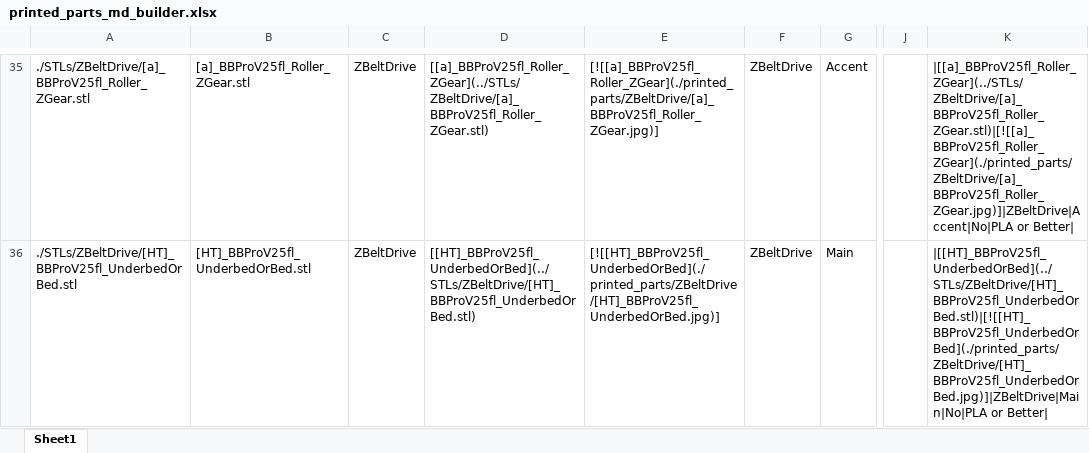
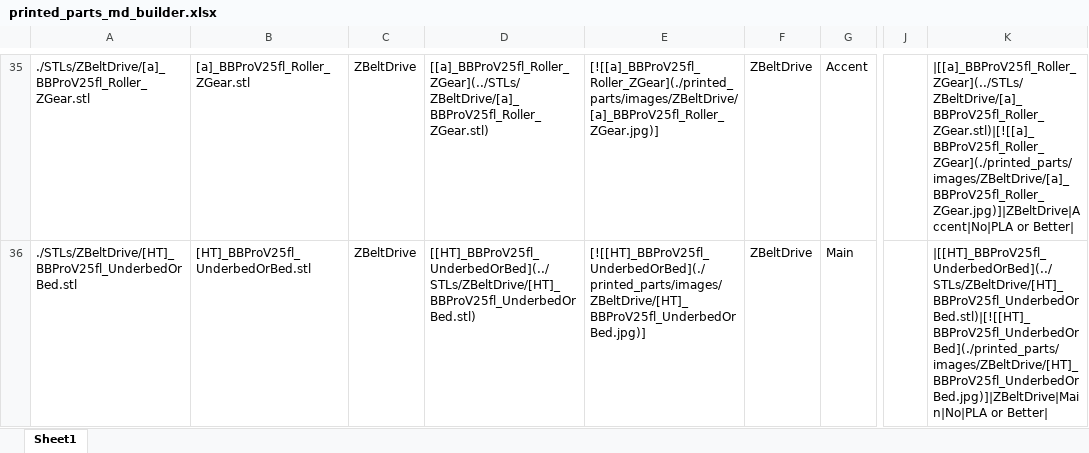
Before and after one commit to RobMink/BabyBeltPro, an Excel workbook: documentation/printed_parts_md_builder.xlsx, sheet Sheet1, drawn as a sheet; only a part is shown, gaps mark what is left out; values as stored, in another font and other column widths than the file's, no borders; the diff covers the shown part only; the diff names each change by its address in the sheet, - before the commit and + after, or states it on an @@ line.

Commit message:
fix images links

```diff
--- a/documentation/printed_parts_md_builder.xlsx (sheet Sheet1)
+++ b/documentation/printed_parts_md_builder.xlsx (sheet Sheet1)
-E35: [![[a]_BBProV25fl_Roller_ZGear](./printed_parts/ZBeltDrive/[a]_BBProV25fl_Roller_ZGear.jpg)]
+E35: [![[a]_BBProV25fl_Roller_ZGear](./printed_parts/images/ZBeltDrive/[a]_BBProV25fl_Roller_ZGear.jpg)]
-K35: |[[a]_BBProV25fl_Roller_ZGear](../STLs/ZBeltDrive/[a]_BBProV25fl_Roller_ZGear.stl)|[![[a]_BBProV25fl_Roller_ZGear](./printed_parts/ZBeltDrive/[a]_BBProV25fl_Roller_ZGear.jpg)]|ZBeltDrive|Accent|No|PLA or Better|
+K35: |[[a]_BBProV25fl_Roller_ZGear](../STLs/ZBeltDrive/[a]_BBProV25fl_Roller_ZGear.stl)|[![[a]_BBProV25fl_Roller_ZGear](./printed_parts/images/ZBeltDrive/[a]_BBProV25fl_Roller_ZGear.jpg)]|ZBeltDrive|Accent|No|PLA or Better|
-E36: [![[HT]_BBProV25fl_UnderbedOrBed](./printed_parts/ZBeltDrive/[HT]_BBProV25fl_UnderbedOrBed.jpg)]
+E36: [![[HT]_BBProV25fl_UnderbedOrBed](./printed_parts/images/ZBeltDrive/[HT]_BBProV25fl_UnderbedOrBed.jpg)]
-K36: |[[HT]_BBProV25fl_UnderbedOrBed](../STLs/ZBeltDrive/[HT]_BBProV25fl_UnderbedOrBed.stl)|[![[HT]_BBProV25fl_UnderbedOrBed](./printed_parts/ZBeltDrive/[HT]_BBProV25fl_UnderbedOrBed.jpg)]|ZBeltDrive|Main|No|PLA or Better|
+K36: |[[HT]_BBProV25fl_UnderbedOrBed](../STLs/ZBeltDrive/[HT]_BBProV25fl_UnderbedOrBed.stl)|[![[HT]_BBProV25fl_UnderbedOrBed](./printed_parts/images/ZBeltDrive/[HT]_BBProV25fl_UnderbedOrBed.jpg)]|ZBeltDrive|Main|No|PLA or Better|
```
Also changed, not shown: 64 edited cells elsewhere in this sheet, 1 other file.
